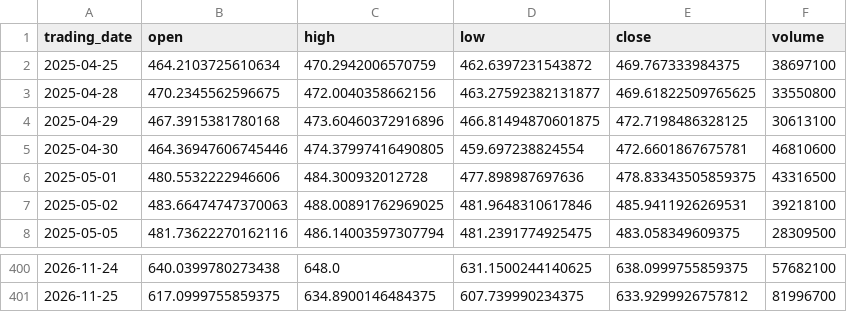
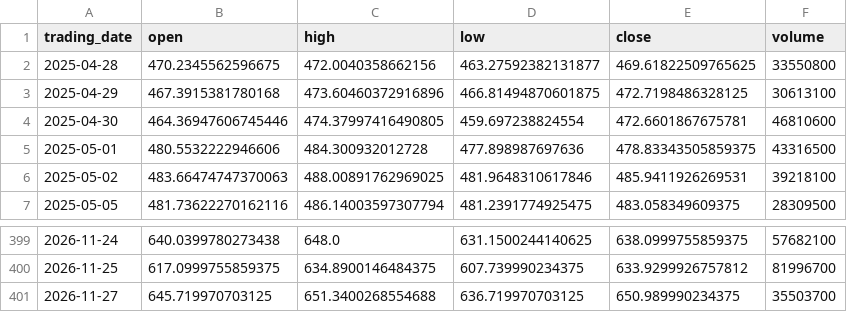
Before and after one commit to ylqi007/Stock-MA-Tracker, a CSV file: data/QQQ.csv, drawn as a sheet; only a part is shown, gaps mark what is left out; removed rows and columns are numbered as before the commit, all else as after; the diff names each change by its address in the sheet, - before the commit and + after, or states it on an @@ line.

```diff
--- a/data/QQQ.csv
+++ b/data/QQQ.csv
-row 2: 2025-04-25 | 464.2103725610634 | 470.2942006570759 | 462.6397231543872 | 469.767333984375 | 38697100
+row 401: 2026-11-27 | 645.719970703125 | 651.3400268554688 | 636.719970703125 | 650.989990234375 | 35503700
```
Also changed, not shown: 1 other file.
